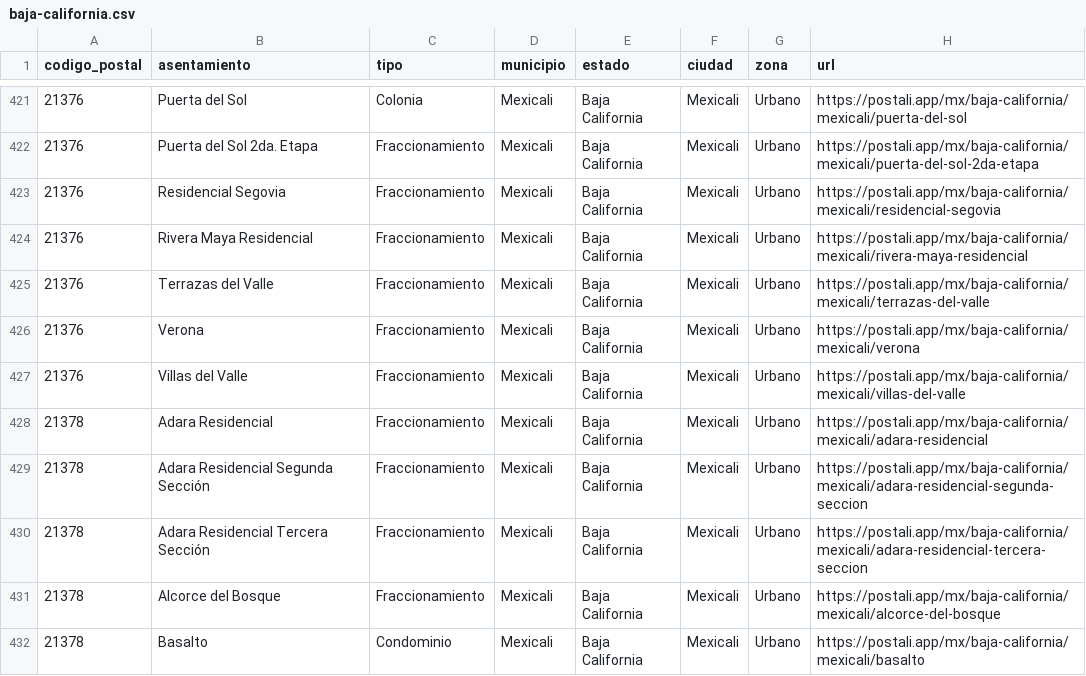
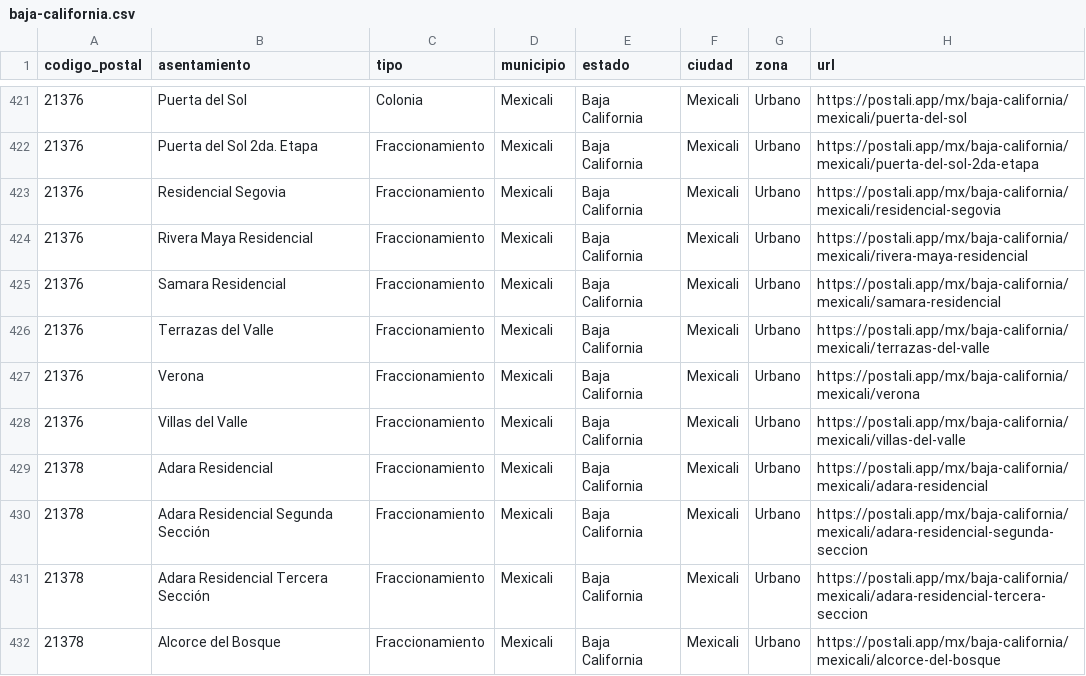
Before and after one commit to gomflo/codigos-postales-mexico, a CSV file: data/mx/por-estado/baja-california.csv, drawn as a sheet; only a part is shown, gaps mark what is left out; the shorter side is filled out with more unchanged rows.

```diff
--- a/data/mx/por-estado/baja-california.csv
+++ b/data/mx/por-estado/baja-california.csv
@@ -424,2 +424,3 @@
 21376,Rivera Maya Residencial,Fraccionamiento,Mexicali,Baja California,Mexicali,Urbano,https://postali.app/mx/baja-california/mexicali/rivera-maya-residencial
+21376,Samara Residencial,Fraccionamiento,Mexicali,Baja California,Mexicali,Urbano,https://postali.app/mx/baja-california/mexicali/samara-residencial
 21376,Terrazas del Valle,Fraccionamiento,Mexicali,Baja California,Mexicali,Urbano,https://postali.app/mx/baja-california/mexicali/terrazas-del-valle
```
Also changed, not shown: data/mx/por-estado/durango.csv, data/mx/por-estado/guerrero.csv, 14 other files.
